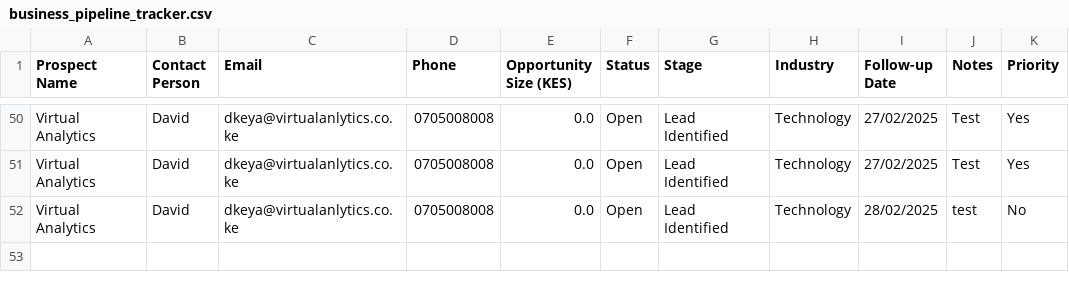
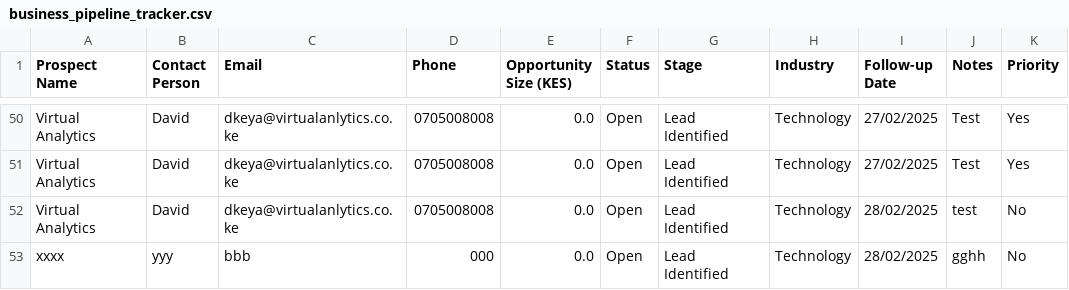
Before and after one commit to dkeya/survey_monitoring, a CSV file: business_pipeline_tracker.csv, drawn as a sheet; only a part is shown, gaps mark what is left out.

```diff
--- a/business_pipeline_tracker.csv
+++ b/business_pipeline_tracker.csv
@@ -52 +52,2 @@ Virtual Analytics,David,dkeya@virtualanlytics.co.ke,0705008008,0.0,Open,Lead Ide
 Virtual Analytics,David,dkeya@virtualanlytics.co.ke,0705008008,0.0,Open,Lead Identified,Technology,28/02/2025,test,No
+xxxx,yyy,bbb,000,0.0,Open,Lead Identified,Technology,28/02/2025,gghh,No
```
Also changed, not shown: 1 other file.
